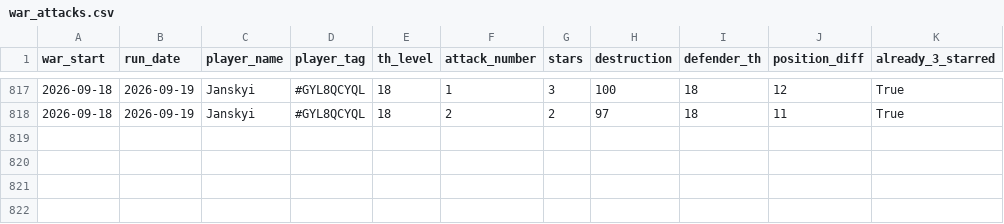
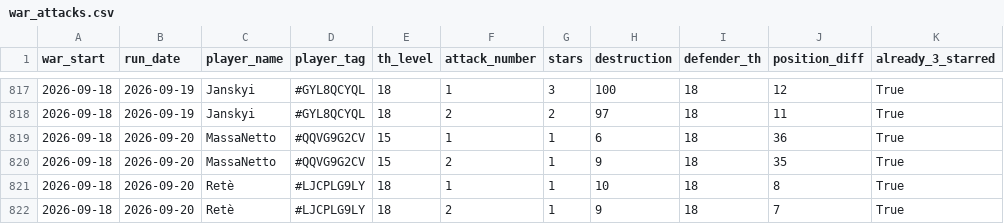
Before and after one commit to irisMoonwhisper/clash-of-clansh-scripts, a CSV file: war_attacks.csv, drawn as a sheet; only a part is shown, gaps mark what is left out; the diff names each change by its address in the sheet, - before the commit and + after, or states it on an @@ line.

```diff
--- a/war_attacks.csv
+++ b/war_attacks.csv
+row 819: 2026-09-18 | 2026-09-20 | MassaNetto | #QQVG9G2CV | 15 | 1 | 1 | 6 | 18 | 36 | True
+row 820: 2026-09-18 | 2026-09-20 | MassaNetto | #QQVG9G2CV | 15 | 2 | 1 | 9 | 18 | 35 | True
+row 821: 2026-09-18 | 2026-09-20 | Retè | #LJCPLG9LY | 18 | 1 | 1 | 10 | 18 | 8 | True
+row 822: 2026-09-18 | 2026-09-20 | Retè | #LJCPLG9LY | 18 | 2 | 1 | 9 | 18 | 7 | True
```
Also changed, not shown: war_defenses.csv.
